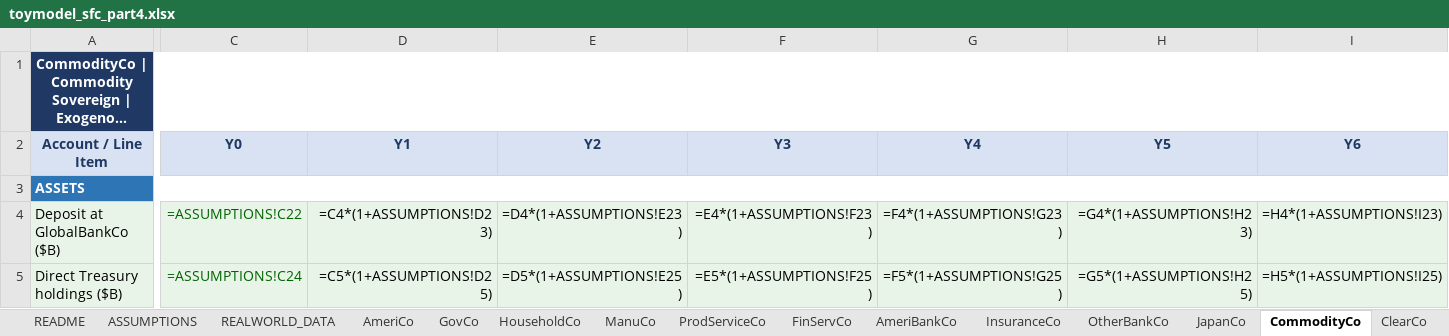
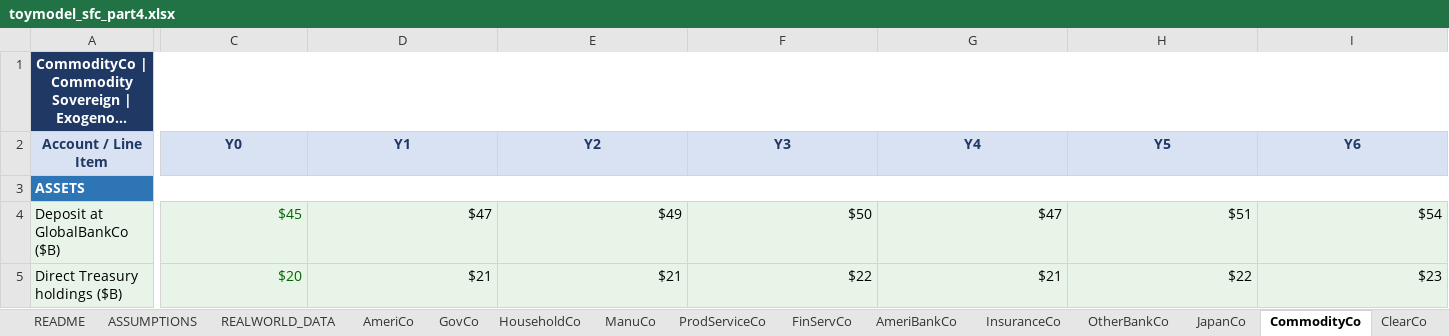
Before and after one commit to speculativa/stock-elephant-part4, an Excel workbook: data/model/toymodel_sfc_part4.xlsx, sheet CommodityCo, drawn as a sheet; only a part is shown, gaps mark what is left out; long unchanged cells end in …; values as stored, in another font and other column widths than the file's, no borders; formulas without a stored value are shown as written; the diff covers the shown part only; the diff names each change by its address in the sheet, - before the commit and + after, or states it on an @@ line.

```diff
--- a/data/model/toymodel_sfc_part4.xlsx (sheet CommodityCo)
+++ b/data/model/toymodel_sfc_part4.xlsx (sheet CommodityCo)
-C4 (Y0): =ASSUMPTIONS!C22
+C4 (Y0): $45
-D4 (Y1): =C4*(1+ASSUMPTIONS!D23)
+D4 (Y1): $47
-E4 (Y2): =D4*(1+ASSUMPTIONS!E23)
+E4 (Y2): $49
-F4 (Y3): =E4*(1+ASSUMPTIONS!F23)
+F4 (Y3): $50
-G4 (Y4): =F4*(1+ASSUMPTIONS!G23)
+G4 (Y4): $47
-H4 (Y5): =G4*(1+ASSUMPTIONS!H23)
+H4 (Y5): $51
-I4 (Y6): =H4*(1+ASSUMPTIONS!I23)
+I4 (Y6): $54
-C5 (Y0): =ASSUMPTIONS!C24
+C5 (Y0): $20
-D5 (Y1): =C5*(1+ASSUMPTIONS!D25)
+D5 (Y1): $21
-E5 (Y2): =D5*(1+ASSUMPTIONS!E25)
+E5 (Y2): $21
-F5 (Y3): =E5*(1+ASSUMPTIONS!F25)
+F5 (Y3): $22
-G5 (Y4): =F5*(1+ASSUMPTIONS!G25)
+G5 (Y4): $21
-H5 (Y5): =G5*(1+ASSUMPTIONS!H25)
+H5 (Y5): $22
-I5 (Y6): =H5*(1+ASSUMPTIONS!I25)
+I5 (Y6): $23
```
Also changed, not shown: 193 edited cells elsewhere in this sheet, sheet SFC_CHECK, sheet JapanCo, sheet MEASURES, sheet CONTAGION, sheet GlobalBankCo, sheet GovCo, 14 more sheets.
